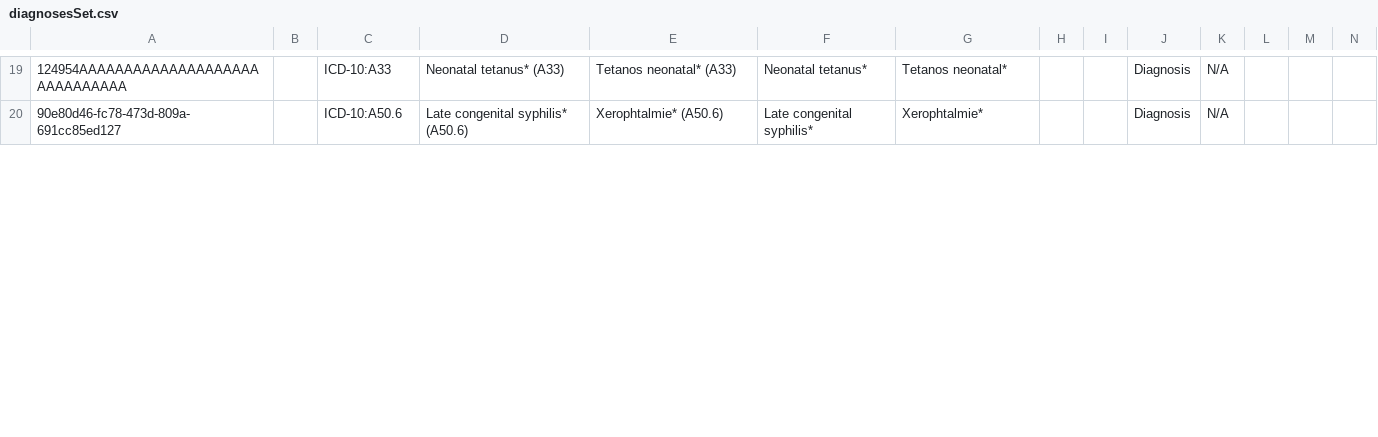
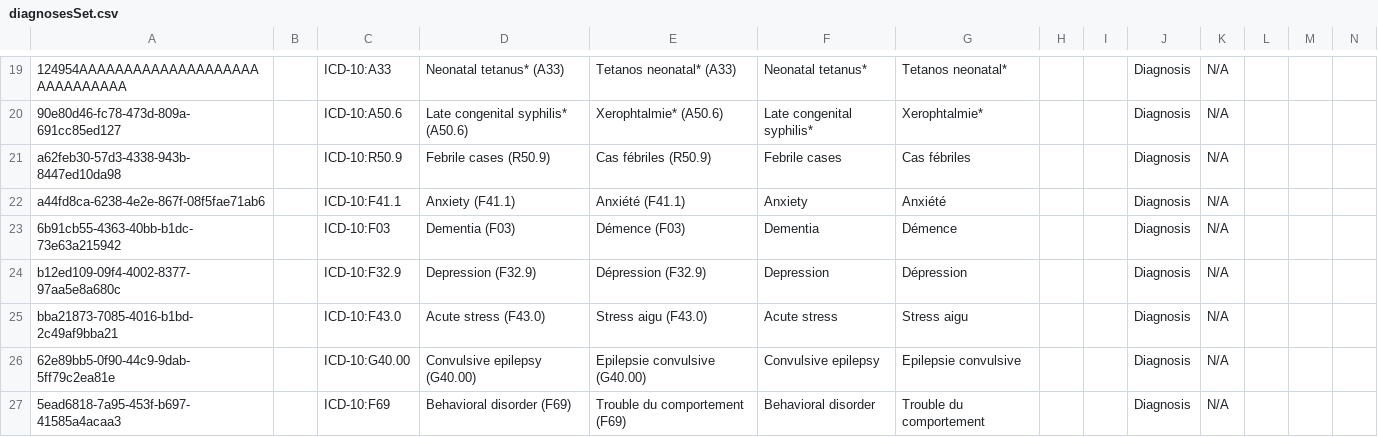
Before and after one commit to mekomsolutions/bahmni-distro-c2c, a CSV file: configs/openmrs/initializer/concepts/diagnosesSet.csv, drawn as a sheet; only a part is shown, gaps mark what is left out; rows hold the shown columns only; the diff covers the shown part only; the diff names each change by its address in the sheet, - before the commit and + after, or states it on an @@ line.

Commit message:
C2C-372: Update list of diagnoses in Bahmni and the MSPP report (#26)

```diff
--- a/configs/openmrs/initializer/concepts/diagnosesSet.csv
+++ b/configs/openmrs/initializer/concepts/diagnosesSet.csv
+row 21: a62feb30-57d3-4338-943b-8447ed10da98 |  | ICD-10:R50.9 | Febrile cases (R50.9) | Cas fébriles (R50.9) | Febrile cases | Cas fébriles |  |  | Diagnosis | N/A
+row 22: a44fd8ca-6238-4e2e-867f-08f5fae71ab6 |  | ICD-10:F41.1 | Anxiety (F41.1) | Anxiété (F41.1) | Anxiety | Anxiété |  |  | Diagnosis | N/A
+row 23: 6b91cb55-4363-40bb-b1dc-73e63a215942 |  | ICD-10:F03 | Dementia (F03) | Démence (F03) | Dementia | Démence |  |  | Diagnosis | N/A
+row 24: b12ed109-09f4-4002-8377-97aa5e8a680c |  | ICD-10:F32.9 | Depression (F32.9) | Dépression (F32.9) | Depression | Dépression |  |  | Diagnosis | N/A
+row 25: bba21873-7085-4016-b1bd-2c49af9bba21 |  | ICD-10:F43.0 | Acute stress (F43.0) | Stress aigu (F43.0) | Acute stress | Stress aigu |  |  | Diagnosis | N/A
+row 26: 62e89bb5-0f90-44c9-9dab-5ff79c2ea81e |  | ICD-10:G40.00 | Convulsive epilepsy (G40.00) | Epilepsie convulsive (G40.00) | Convulsive epilepsy | Epilepsie convulsive |  |  | Diagnosis | N/A
+row 27: 5ead6818-7a95-453f-b697-41585a4acaa3 |  | ICD-10:F69 | Behavioral disorder (F69) | Trouble du comportement (F69) | Behavioral disorder | Trouble du comportement |  |  | Diagnosis | N/A
```
Also changed, not shown: 6 added rows and 1 edited cell elsewhere in this file, configs/openmrs/initializer/concepts/newEpisodesOfDiseasesReportConcepts.csv.
